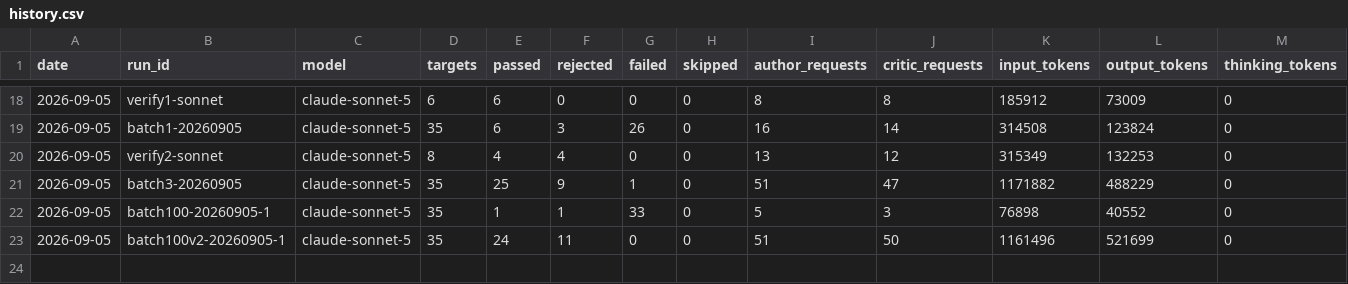
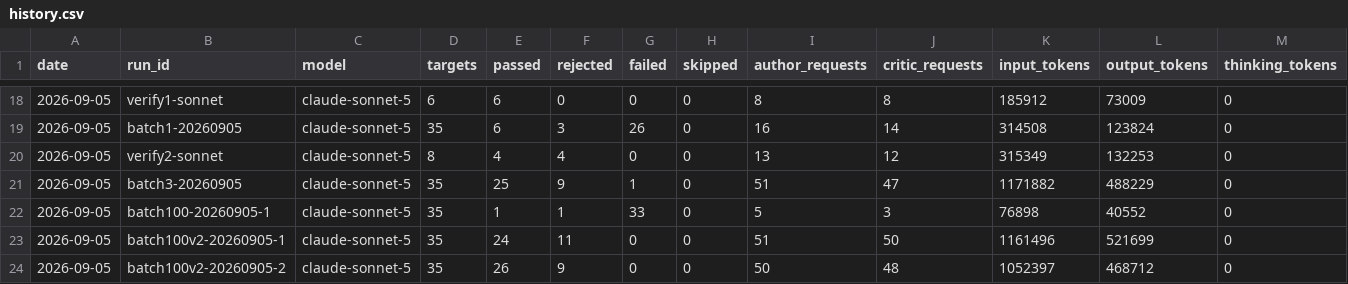
Before and after one commit to uruhayato373/stats47, a CSV file: .claude/state/metrics/ai-content/history.csv, drawn as a sheet; only a part is shown, gaps mark what is left out; rows hold the shown columns only; the diff names each change by its address in the sheet, - before the commit and + after, or states it on an @@ line.

Commit message:
chore(ai-content): local claude batch batch100v2-20260905-2 — publish 26 keys
model claude-sonnet / critic claude-sonnet / targets 35 / ok 26. report: .local/ci/claude-run-batch100v2-20260905-2.json (untracked)

```diff
--- a/.claude/state/metrics/ai-content/history.csv
+++ b/.claude/state/metrics/ai-content/history.csv
+row 24: 2026-09-05 | batch100v2-20260905-2 | claude-sonnet-5 | 35 | 26 | 9 | 0 | 0 | 50 | 48 | 1052397 | 468712 | 0
```
Also changed, not shown: .claude/state/ai-content/progress-history.csv, 30 other files.
